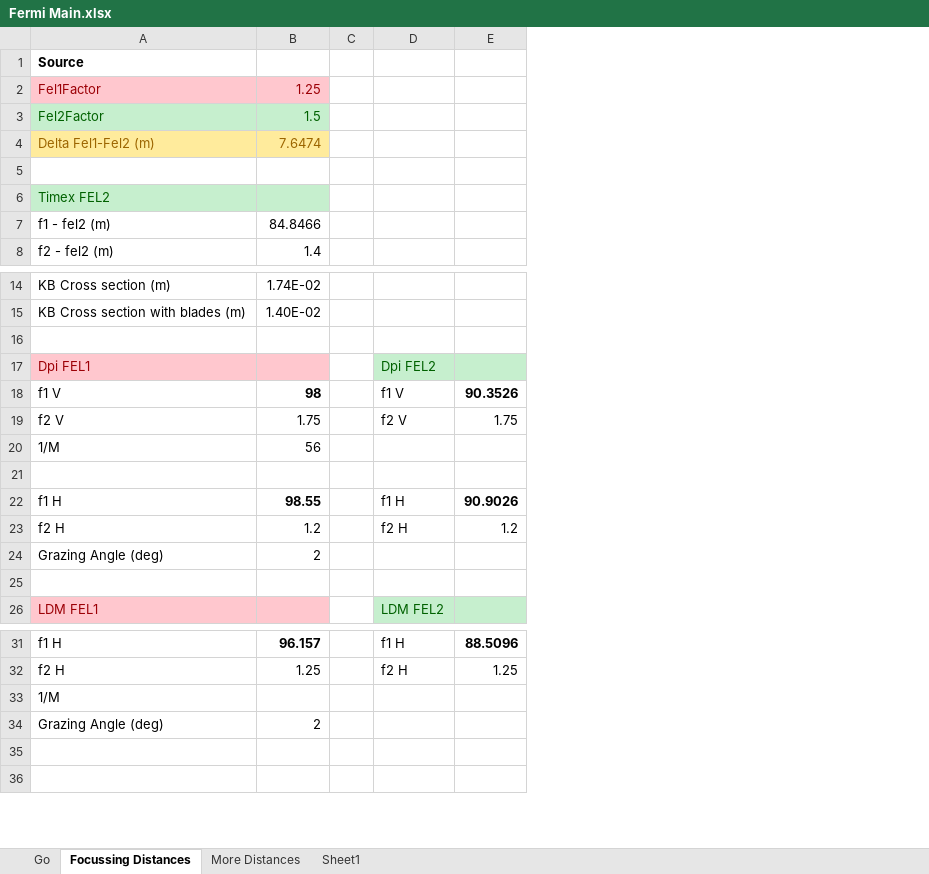
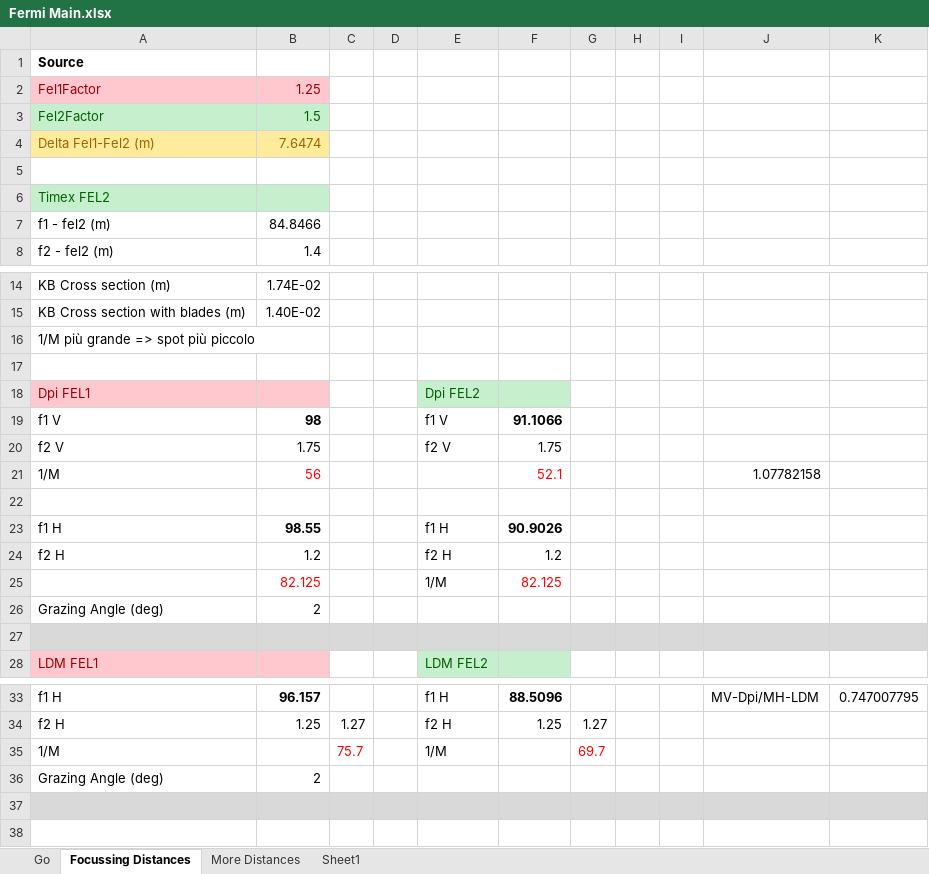
Before and after one commit to oasys-elettra-kit/WISEr, an Excel workbook: doc/Fermi Main.xlsx, sheet Focussing Distances, drawn as a sheet; only a part is shown, gaps mark what is left out; values as stored, in another font and other column widths than the file's, no borders; addresses are those after the commit; the diff names each change by its address in the sheet, - before the commit and + after, or states it on an @@ line.

```diff
--- a/doc/Fermi Main.xlsx (sheet Focussing Distances)
+++ b/doc/Fermi Main.xlsx (sheet Focussing Distances)
+column C, rows 34-35: 1.27 | 75.7
+column G, rows 34-35: 1.27 | 69.7
+column H, empty
+column I, empty
+column J, row 21: 1.07782158; row 33: MV-Dpi/MH-LDM
+column K, row 33: 0.747007795
+row 16: 1/M più grande => spot più piccolo
-F19: 90.3526
+F19: 91.1066
-B21 text colour: black
+B21 text colour: #FF0000
-F21: (empty)
+F21: 52.1
+row 25:  | 82.125 |  |  | 1/M | 82.125
-A27:B27 fill: none
+A27:B27 fill: #D9D9D9
-D27:F27 fill: none
+D27:F27 fill: #D9D9D9
-E35: (empty)
+E35: 1/M
-A37:B37 fill: none
+A37:B37 fill: #D9D9D9
-D37:F37 fill: none
+D37:F37 fill: #D9D9D9
```
Also changed, not shown: sheet More Distances, formulas that keep their value, 1 other file.
